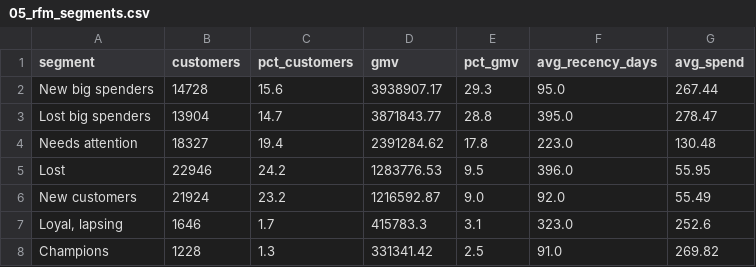
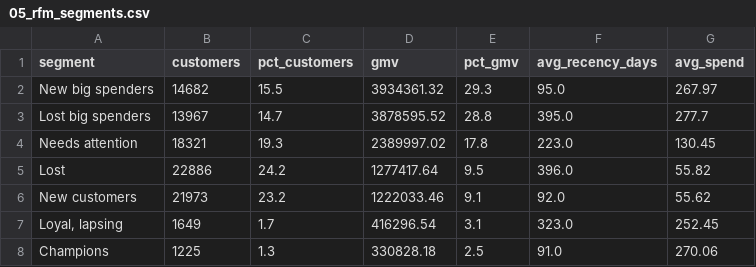
Before and after one commit to priyxnshu07/ecommerce-analytics, a CSV file: reports/results/05_rfm_segments.csv, drawn as a sheet.

Commit message:
feat: delivery impact queries, deterministic RFM and CI
- 02b: late rate by state; 02c: share of bad reviews from late orders and what-if
- Break NTILE ties by customer id so RFM results are reproducible
- Tests: every query is deterministic; pytest.ini so plain pytest finds src
- GitHub Actions runs the tests and checks committed results match the SQL

```diff
--- a/reports/results/05_rfm_segments.csv
+++ b/reports/results/05_rfm_segments.csv
@@ -1,8 +1,8 @@
 segment,customers,pct_customers,gmv,pct_gmv,avg_recency_days,avg_spend
-New big spenders,14728,15.6,3938907.17,29.3,95.0,267.44
-Lost big spenders,13904,14.7,3871843.77,28.8,395.0,278.47
-Needs attention,18327,19.4,2391284.62,17.8,223.0,130.48
-Lost,22946,24.2,1283776.53,9.5,396.0,55.95
-New customers,21924,23.2,1216592.87,9.0,92.0,55.49
-"Loyal, lapsing",1646,1.7,415783.3,3.1,323.0,252.6
-Champions,1228,1.3,331341.42,2.5,91.0,269.82
+New big spenders,14682,15.5,3934361.32,29.3,95.0,267.97
+Lost big spenders,13967,14.7,3878595.52,28.8,395.0,277.7
+Needs attention,18321,19.3,2389997.02,17.8,223.0,130.45
+Lost,22886,24.2,1277417.64,9.5,396.0,55.82
+New customers,21973,23.2,1222033.46,9.1,92.0,55.62
+"Loyal, lapsing",1649,1.7,416296.54,3.1,323.0,252.45
+Champions,1225,1.3,330828.18,2.5,91.0,270.06
```
Also changed, not shown: 8 other files.
